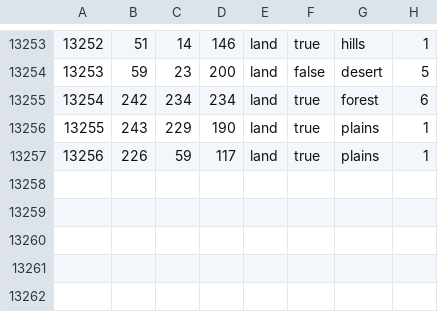
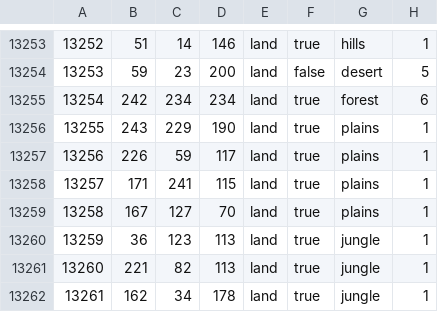
Before and after one commit to CrankyRack/Treachery, a CSV file: map/definition.csv, drawn as a sheet; only a part is shown, gaps mark what is left out; the diff names each change by its address in the sheet, - before the commit and + after, or states it on an @@ line.

```diff
--- a/map/definition.csv
+++ b/map/definition.csv
+row 13258: 13257 | 171 | 241 | 115 | land | true | plains | 1
+row 13259: 13258 | 167 | 127 | 70 | land | true | plains | 1
+row 13260: 13259 | 36 | 123 | 113 | land | true | jungle | 1
+row 13261: 13260 | 221 | 82 | 113 | land | true | jungle | 1
+row 13262: 13261 | 162 | 34 | 178 | land | true | jungle | 1
```
Also changed, not shown: 40 other files.
